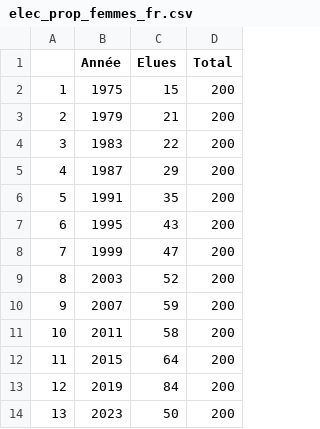
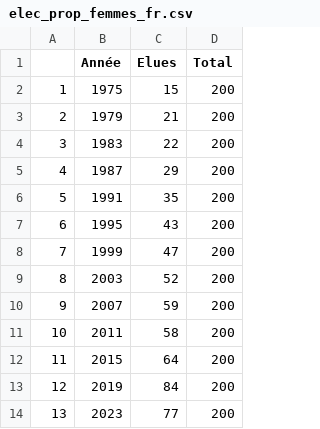
Before and after one commit to vey83/CN_2019, a CSV file: elected/Output/FR/elec_prop_femmes_fr.csv, drawn as a sheet.

Commit message:
data_2023

```diff
--- a/elected/Output/FR/elec_prop_femmes_fr.csv
+++ b/elected/Output/FR/elec_prop_femmes_fr.csv
@@ -13,2 +13,2 @@
 "12",2019,84,200
-"13",2023,50,200
+"13",2023,77,200
```
